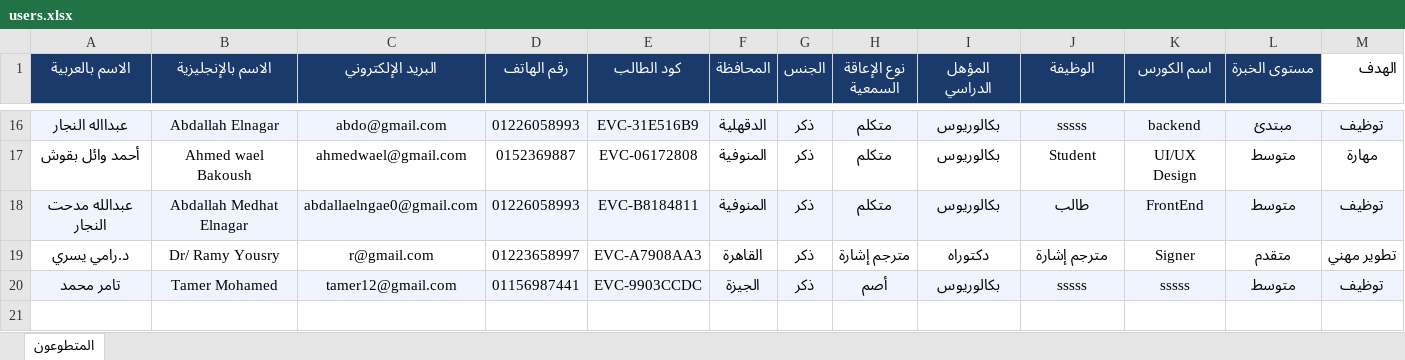
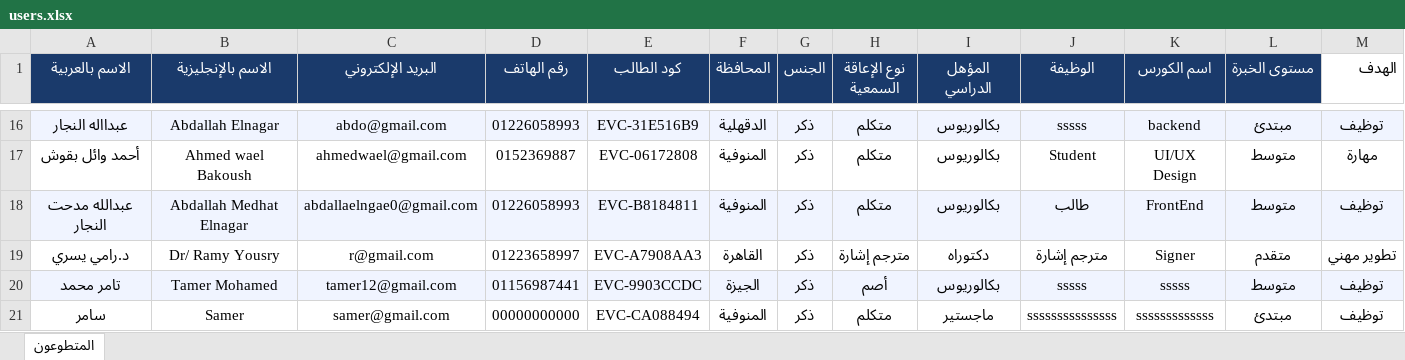
Before and after one commit to abdoe2937/cert-system, an Excel workbook: backend/data/users.xlsx, sheet المتطوعون, drawn as a sheet; only a part is shown, gaps mark what is left out; values as stored, in another font and other column widths than the file's, no borders; rows hold the shown columns only; the diff names each change by its address in the sheet, - before the commit and + after, or states it on an @@ line.

```diff
--- a/backend/data/users.xlsx (sheet المتطوعون)
+++ b/backend/data/users.xlsx (sheet المتطوعون)
+row 21: سامر | Samer | samer@gmail.com | 00000000000 | EVC-CA088494 | المنوفية | ذكر | متكلم | ماجستير | sssssssssssssss | sssssssssssss | مبتدئ | توظيف
```
Also changed, not shown: 10 other files.
